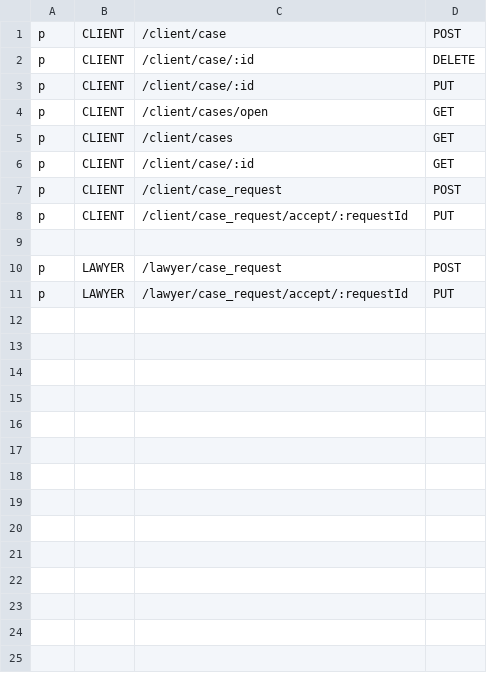
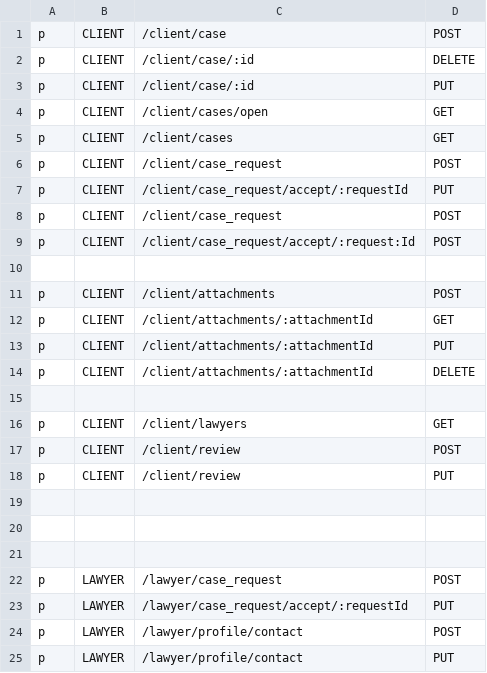
Before and after one commit to saadi925/expressjs-rbac-app, a CSV file: config/rbac_policy.csv, drawn as a sheet.

Commit message:
--amend

```diff
--- a/config/rbac_policy.csv
+++ b/config/rbac_policy.csv
@@ -5,5 +5,17 @@ p, CLIENT, /client/cases/open, GET
 p, CLIENT, /client/cases, GET
-p, CLIENT, /client/case/:id, GET
 p, CLIENT, /client/case_request, POST
 p, CLIENT, /client/case_request/accept/:requestId, PUT
+p,CLIENT, /client/case_request, POST
+p,CLIENT, /client/case_request/accept/:request:Id,POST
+
+p,CLIENT, /client/attachments,POST
+p,CLIENT, /client/attachments/:attachmentId,GET
+p,CLIENT, /client/attachments/:attachmentId,PUT
+p,CLIENT, /client/attachments/:attachmentId,DELETE
+
+p,CLIENT, /client/lawyers,GET
+p,CLIENT, /client/review,POST
+p,CLIENT, /client/review,PUT
+
+
 
@@ -11 +23,3 @@ p, LAWYER, /lawyer/case_request, POST
 p, LAWYER, /lawyer/case_request/accept/:requestId, PUT
+p, LAWYER, /lawyer/profile/contact, POST
+p, LAWYER, /lawyer/profile/contact, PUT
```
